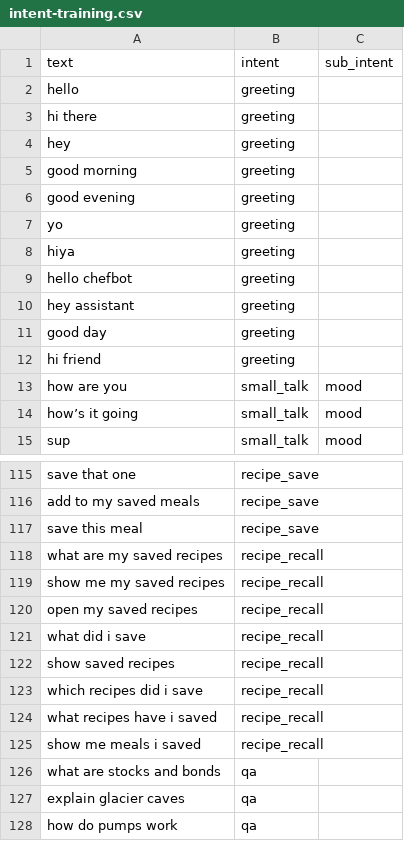
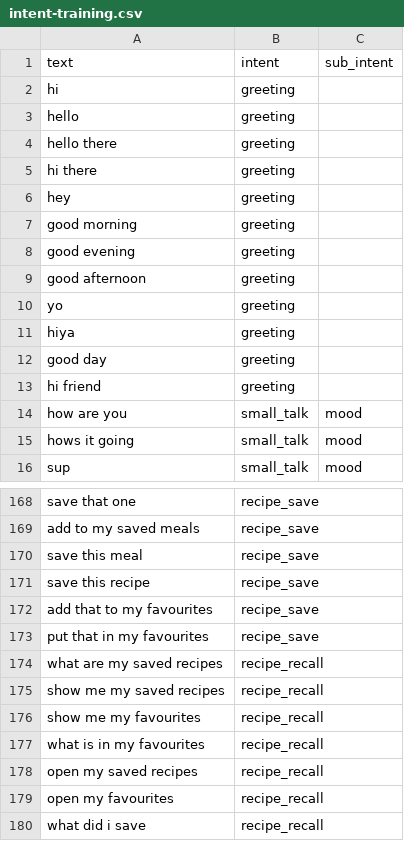
Before and after one commit to ZaL-70/comp3074-chatbot, a CSV file: data/intent-training.csv, drawn as a sheet; only a part is shown, gaps mark what is left out; the shorter side is filled out with more unchanged rows; the diff covers the shown part only.

```diff
--- a/data/intent-training.csv
+++ b/data/intent-training.csv
@@ -1,3 +1,5 @@
 text,intent,sub_intent
+"hi",greeting
 "hello",greeting
+"hello there",greeting
 "hi there",greeting
@@ -6,6 +8,5 @@ text,intent,sub_intent
 "good evening",greeting
+"good afternoon",greeting
 "yo",greeting
 "hiya",greeting
-"hello chefbot",greeting
-"hey assistant",greeting
 "good day",greeting
@@ -13,3 +14,3 @@ text,intent,sub_intent
 "how are you",small_talk,mood
-"how’s it going",small_talk,mood
+"hows it going",small_talk,mood
 "sup",small_talk,mood
@@ -117,5 +170,11 @@ text,intent,sub_intent
 "save this meal",recipe_save
+"save this recipe",recipe_save
+"add that to my favourites",recipe_save
+"put that in my favourites",recipe_save
 "what are my saved recipes",recipe_recall
 "show me my saved recipes",recipe_recall
+"show me my favourites",recipe_recall
+"what is in my favourites",recipe_recall
 "open my saved recipes",recipe_recall
+"open my favourites",recipe_recall
 "what did i save",recipe_recall
```
Also changed, not shown: 55 added rows, 3 removed rows and 14 edited cells elsewhere in this file, 10 other files.
